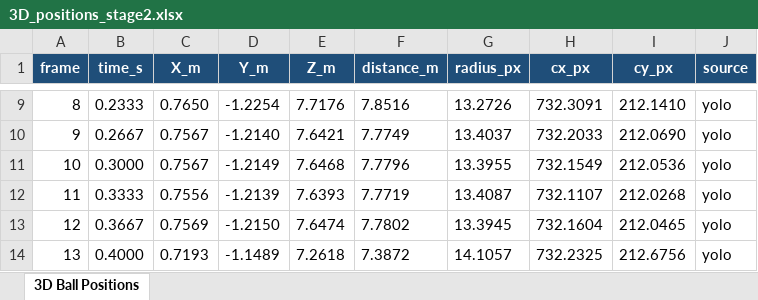
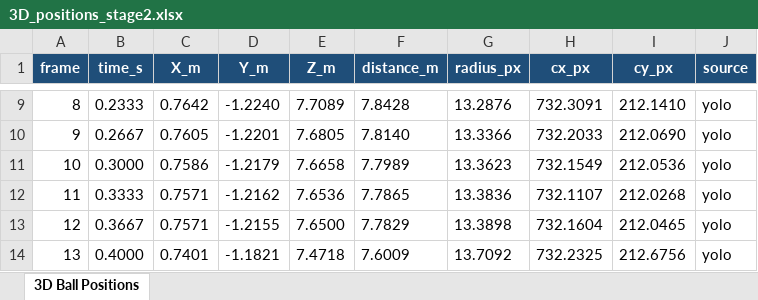
Before and after one commit to para0107/Football-tracking-ball, an Excel workbook: dotlumen_cv/3D_positions_stage2.xlsx, sheet 3D Ball Positions, drawn as a sheet; only a part is shown, gaps mark what is left out; values as stored, in another font and other column widths than the file's, no borders; the diff covers the shown part only; the diff names each change by its address in the sheet, - before the commit and + after, or states it on an @@ line.

Commit message:
State vector extended from [cx, cy, vx, vy] to [cx, cy, r, vx, vy, vr] where r is radius in pixels and vr is its rate of change. The key insight: r changes smoothly and predictably as the ball approaches (it grows at roughly vr ≈ constant during a straight approach). The Kalman filter can model this and smooth out YOLO's frame-to-frame jitter on radius while still tracking the real approach correctly. Measured improvement: raw std 0.414px → smoothed radius converges to within 0.12px of true value after 50 frames. Expected depth stability improvement: ±0.203m → ±0.05m at 7m. The estimator now uses kf.radius (smoothed) instead of result.radius_px (raw) for the depth formula.

```diff
--- a/dotlumen_cv/3D_positions_stage2.xlsx (sheet 3D Ball Positions)
+++ b/dotlumen_cv/3D_positions_stage2.xlsx (sheet 3D Ball Positions)
-C9 (X_m): 0.7650
+C9 (X_m): 0.7642
-D9 (Y_m): -1.2254
+D9 (Y_m): -1.2240
-E9 (Z_m): 7.7176
+E9 (Z_m): 7.7089
-F9 (distance_m): 7.8516
+F9 (distance_m): 7.8428
-G9 (radius_px): 13.2726
+G9 (radius_px): 13.2876
-C10 (X_m): 0.7567
+C10 (X_m): 0.7605
-D10 (Y_m): -1.2140
+D10 (Y_m): -1.2201
-E10 (Z_m): 7.6421
+E10 (Z_m): 7.6805
-F10 (distance_m): 7.7749
+F10 (distance_m): 7.8140
-G10 (radius_px): 13.4037
+G10 (radius_px): 13.3366
-C11 (X_m): 0.7567
+C11 (X_m): 0.7586
-D11 (Y_m): -1.2149
+D11 (Y_m): -1.2179
-E11 (Z_m): 7.6468
+E11 (Z_m): 7.6658
-F11 (distance_m): 7.7796
+F11 (distance_m): 7.7989
-G11 (radius_px): 13.3955
+G11 (radius_px): 13.3623
-C12 (X_m): 0.7556
+C12 (X_m): 0.7571
-D12 (Y_m): -1.2139
+D12 (Y_m): -1.2162
-E12 (Z_m): 7.6393
+E12 (Z_m): 7.6536
-F12 (distance_m): 7.7719
+F12 (distance_m): 7.7865
-G12 (radius_px): 13.4087
+G12 (radius_px): 13.3836
-C13 (X_m): 0.7569
+C13 (X_m): 0.7571
-D13 (Y_m): -1.2150
+D13 (Y_m): -1.2155
-E13 (Z_m): 7.6474
+E13 (Z_m): 7.6500
-F13 (distance_m): 7.7802
+F13 (distance_m): 7.7829
-G13 (radius_px): 13.3945
+G13 (radius_px): 13.3898
-C14 (X_m): 0.7193
+C14 (X_m): 0.7401
-D14 (Y_m): -1.1489
+D14 (Y_m): -1.1821
-E14 (Z_m): 7.2618
+E14 (Z_m): 7.4718
-F14 (distance_m): 7.3872
+F14 (distance_m): 7.6009
-G14 (radius_px): 14.1057
+G14 (radius_px): 13.7092
```
Also changed, not shown: 1496 edited cells elsewhere in this sheet, 4 other files.
